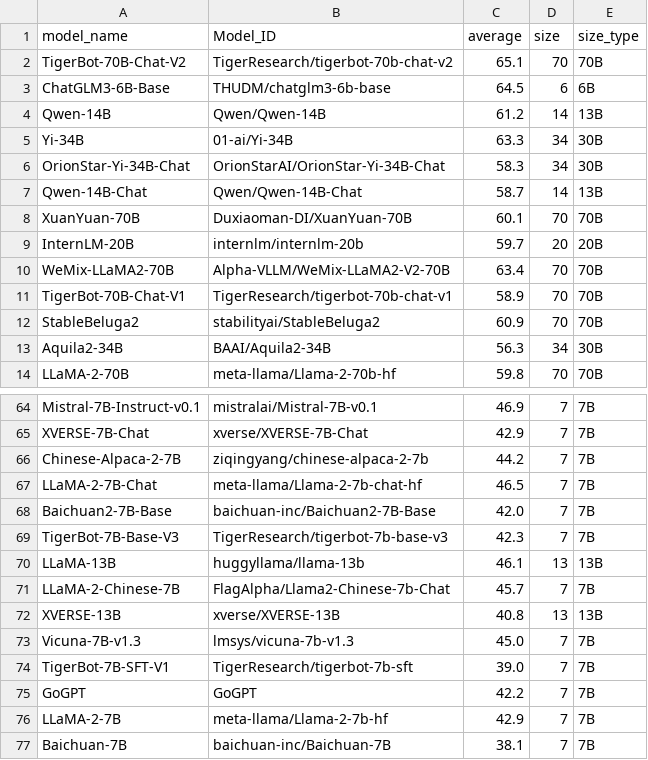
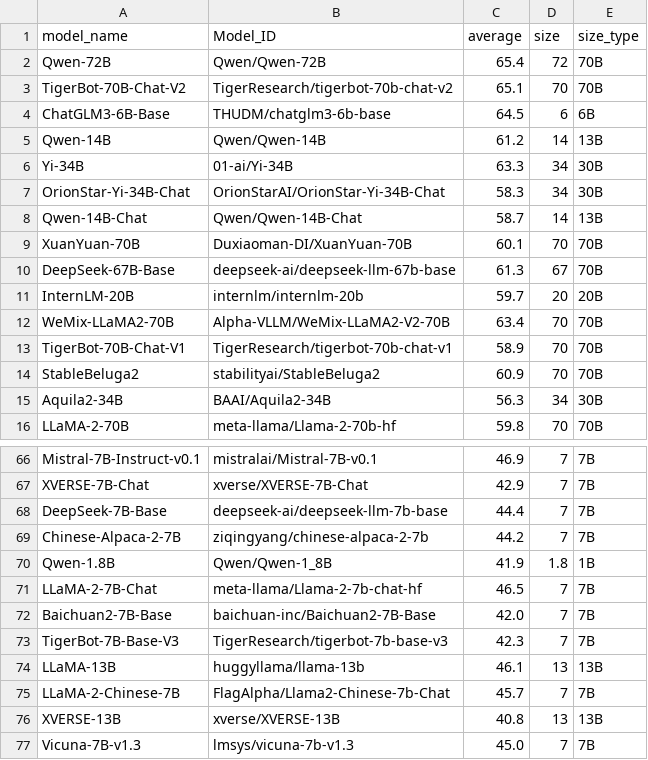
Before and after one commit to felix-zaslavskiy/meta_llm_leaderboard, a CSV file: temp_data/opencompass_data.csv, drawn as a sheet; only a part is shown, gaps mark what is left out; the shorter side is filled out with more unchanged rows; the diff names each change by its address in the sheet, - before the commit and + after, or states it on an @@ line.

```diff
--- a/temp_data/opencompass_data.csv
+++ b/temp_data/opencompass_data.csv
+row 2: Qwen-72B | Qwen/Qwen-72B | 65.4 | 72 | 70B
+row 10: DeepSeek-67B-Base | deepseek-ai/deepseek-llm-67b-base | 61.3 | 67 | 70B
+row 68: DeepSeek-7B-Base | deepseek-ai/deepseek-llm-7b-base | 44.4 | 7 | 7B
+row 70: Qwen-1.8B | Qwen/Qwen-1_8B | 41.9 | 1.8 | 1B
```
Also changed, not shown: temp_data/lmsys_data.csv, 1 other file.
